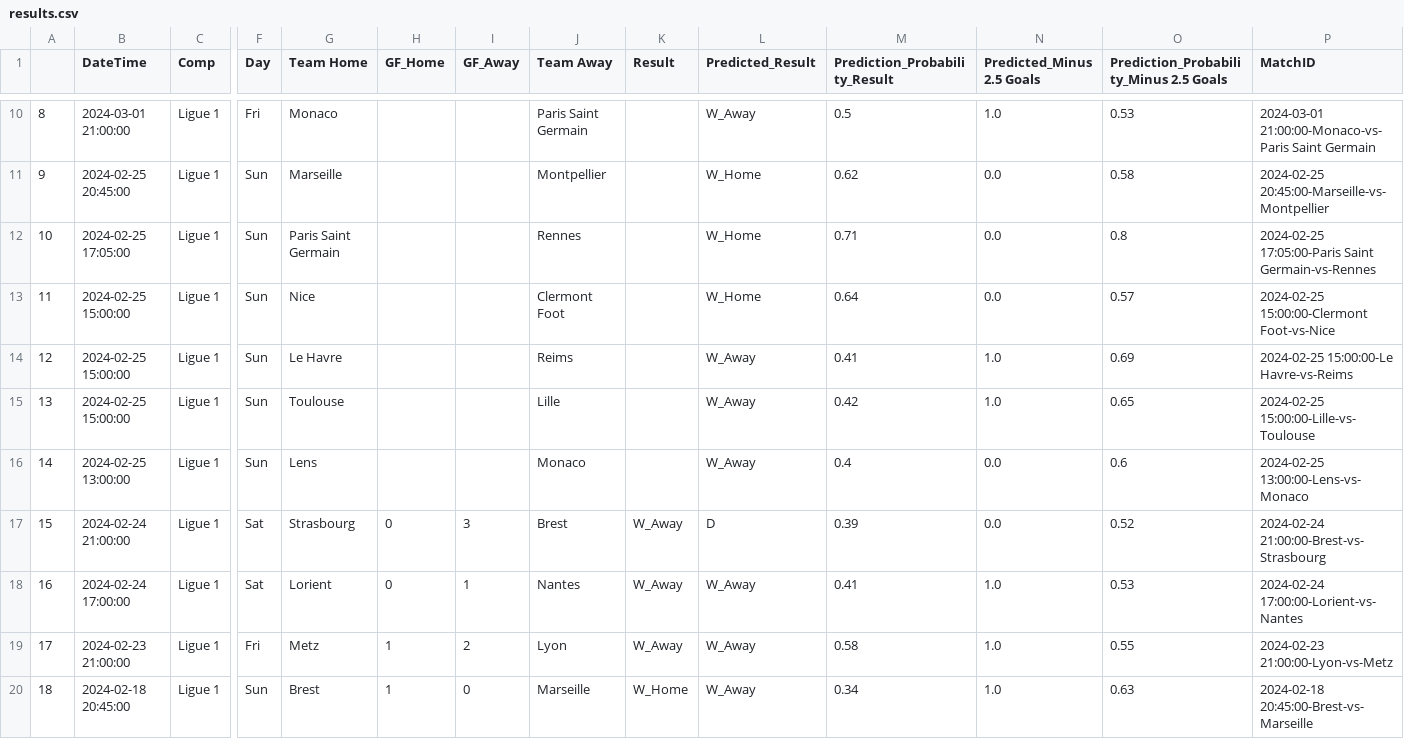
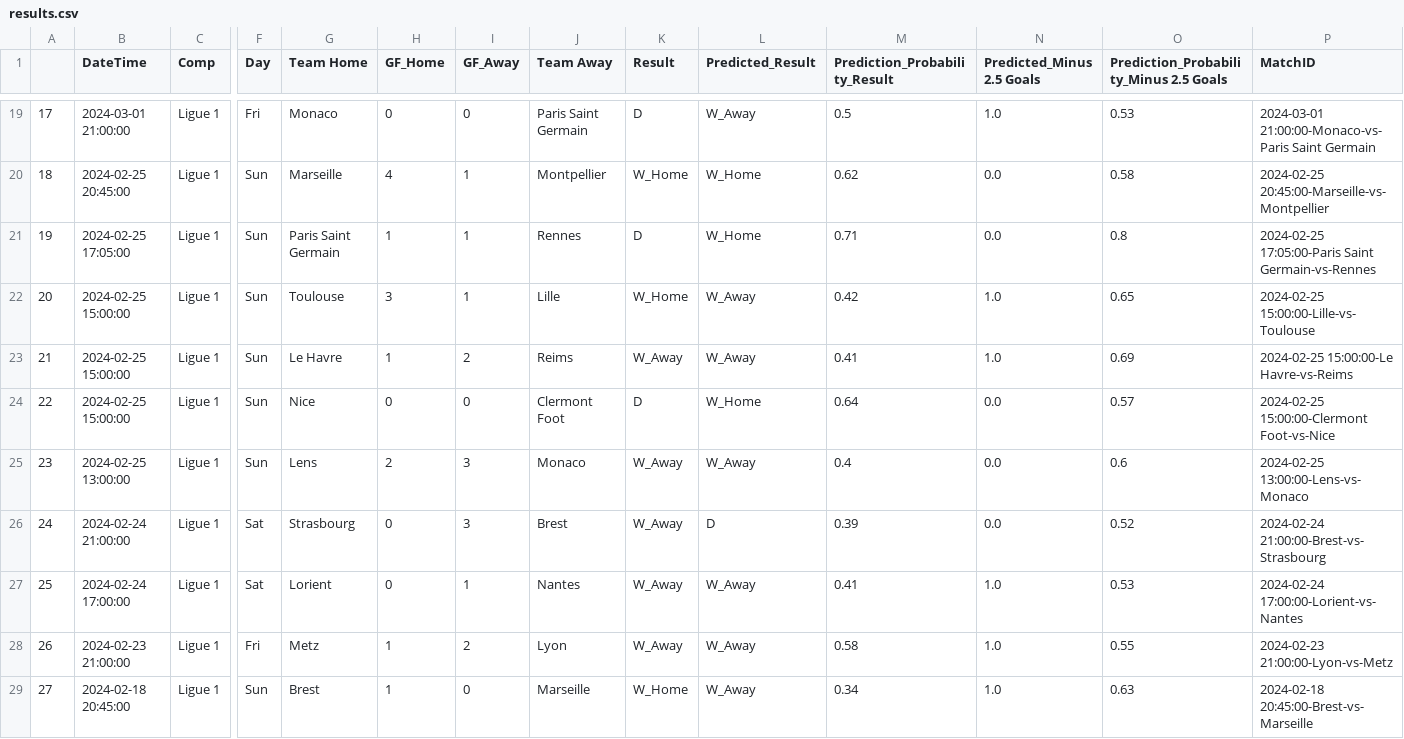
Before and after one commit to alexandreviard/Ligue1Predictor, a CSV file: Database/results.csv, drawn as a sheet; only a part is shown, gaps mark what is left out; addresses are those after the commit; the diff covers the shown part only; the diff names each change by its address in the sheet, - before the commit and + after, or states it on an @@ line.

Commit message:
Automated data update

```diff
--- a/Database/results.csv
+++ b/Database/results.csv
@@ column A renumbered between rows 11 and 81 @@
-H19 (GF_Home): (empty)
+H19 (GF_Home): 0
-I19 (GF_Away): (empty)
+I19 (GF_Away): 0
-K19 (Result): (empty)
+K19 (Result): D
-H20 (GF_Home): (empty)
+H20 (GF_Home): 4
-I20:I22 (GF_Away): (empty)
+I20:I22 (GF_Away): 1
-K20 (Result): (empty)
+K20 (Result): W_Home
-H21 (GF_Home): (empty)
+H21 (GF_Home): 1
-K21 (Result): (empty)
+K21 (Result): D
-G22 (Team Home): Nice
+G22 (Team Home): Toulouse
-H22 (GF_Home): (empty)
+H22 (GF_Home): 3
-J22 (Team Away): Clermont Foot
+J22 (Team Away): Lille
-K22 (Result): (empty)
+K22 (Result): W_Home
-L22 (Predicted_Result): W_Home
+L22 (Predicted_Result): W_Away
-M22 (Prediction_Probability_Result): 0.64
+M22 (Prediction_Probability_Result): 0.42
-N22 (Predicted_Minus 2.5 Goals): 0.0
+N22 (Predicted_Minus 2.5 Goals): 1.0
-O22: 0.57
+O22: 0.65
-P22 (MatchID): 2024-02-25 15:00:00-Clermont Foot-vs-Nice
+P22 (MatchID): 2024-02-25 15:00:00-Lille-vs-Toulouse
-H23 (GF_Home): (empty)
+H23 (GF_Home): 1
-I23 (GF_Away): (empty)
+I23 (GF_Away): 2
-K23 (Result): (empty)
+K23 (Result): W_Away
-G24 (Team Home): Toulouse
+G24 (Team Home): Nice
-H24 (GF_Home): (empty)
+H24 (GF_Home): 0
-I24 (GF_Away): (empty)
+I24 (GF_Away): 0
-J24 (Team Away): Lille
+J24 (Team Away): Clermont Foot
-K24 (Result): (empty)
+K24 (Result): D
-L24 (Predicted_Result): W_Away
+L24 (Predicted_Result): W_Home
-M24 (Prediction_Probability_Result): 0.42
+M24 (Prediction_Probability_Result): 0.64
-N24 (Predicted_Minus 2.5 Goals): 1.0
+N24 (Predicted_Minus 2.5 Goals): 0.0
-O24: 0.65
+O24: 0.57
-P24 (MatchID): 2024-02-25 15:00:00-Lille-vs-Toulouse
+P24 (MatchID): 2024-02-25 15:00:00-Clermont Foot-vs-Nice
-H25 (GF_Home): (empty)
+H25 (GF_Home): 2
-I25 (GF_Away): (empty)
+I25 (GF_Away): 3
-K25 (Result): (empty)
+K25 (Result): W_Away
```
Also changed, not shown: 9 added rows, 14 moved rows and 6 edited cells elsewhere in this file, 1 other file.
